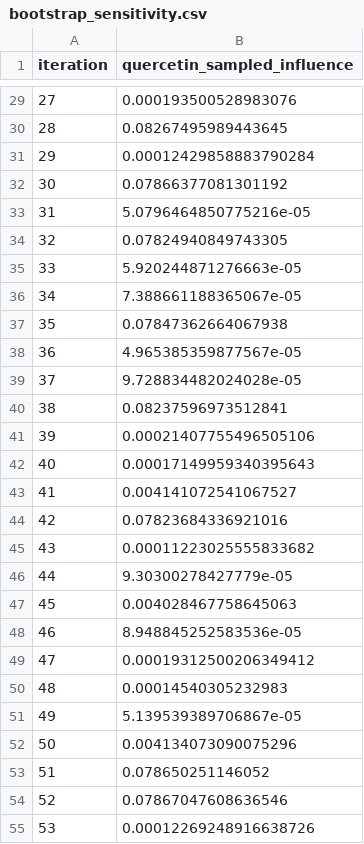
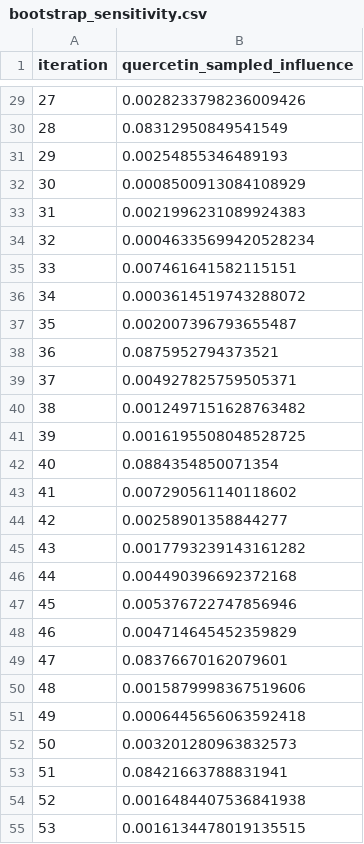
Before and after one commit to antonybevan/h-perforatum-network-tox, a CSV file: results/bootstrap_sensitivity.csv, drawn as a sheet; only a part is shown, gaps mark what is left out; the diff covers the shown part only.

```diff
--- a/results/bootstrap_sensitivity.csv
+++ b/results/bootstrap_sensitivity.csv
@@ -29,27 +29,27 @@ iteration,quercetin_sampled_influence
-27,0.000193500528983076
-28,0.08267495989443645
-29,0.00012429858883790284
-30,0.07866377081301192
-31,5.0796464850775216e-05
-32,0.07824940849743305
-33,5.920244871276663e-05
-34,7.388661188365067e-05
-35,0.07847362664067938
-36,4.965385359877567e-05
-37,9.728834482024028e-05
-38,0.08237596973512841
-39,0.00021407755496505106
-40,0.00017149959340395643
-41,0.004141072541067527
-42,0.07823684336921016
-43,0.00011223025555833682
-44,9.30300278427779e-05
-45,0.004028467758645063
-46,8.948845252583536e-05
-47,0.00019312500206349412
-48,0.00014540305232983
-49,5.139539389706867e-05
-50,0.004134073090075296
-51,0.078650251146052
-52,0.07867047608636546
-53,0.00012269248916638726
+27,0.0028233798236009426
+28,0.08312950849541549
+29,0.00254855346489193
+30,0.0008500913084108929
+31,0.0021996231089924383
+32,0.00046335699420528234
+33,0.007461641582115151
+34,0.0003614519743288072
+35,0.002007396793655487
+36,0.0875952794373521
+37,0.004927825759505371
+38,0.0012497151628763482
+39,0.0016195508048528725
+40,0.0884354850071354
+41,0.007290561140118602
+42,0.00258901358844277
+43,0.0017793239143161282
+44,0.004490396692372168
+45,0.005376722747856946
+46,0.004714645452359829
+47,0.08376670162079601
+48,0.0015879998367519606
+49,0.0006445656063592418
+50,0.003201280963832573
+51,0.08421663788831941
+52,0.0016484407536841938
+53,0.0016134478019135515
```
Also changed, not shown: 73 edited cells elsewhere in this file, results/final_statistics.csv, 2 other files.
